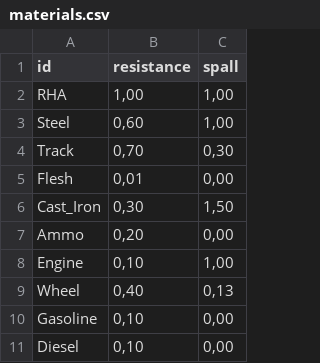
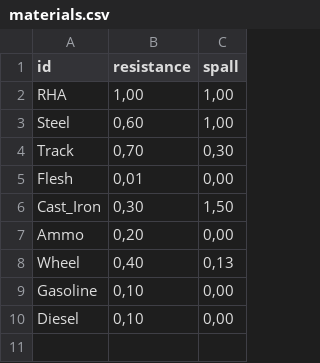
Before and after one commit to jcimbernon-kmo/Simulador-de-Efectos-de-Balistica-Terminal-en-Vehiculos-Blindados, a CSV file: data/materials.csv, drawn as a sheet.

Commit message:
Anade el nucleo de calculo (disparo.py) y raycast_test.py

```diff
--- a/data/materials.csv
+++ b/data/materials.csv
@@ -7,3 +7,2 @@ Cast_Iron,"0,30","1,50"
 Ammo,"0,20","0,00"
-Engine,"0,10","1,00"
 Wheel,"0,40","0,13"
```
